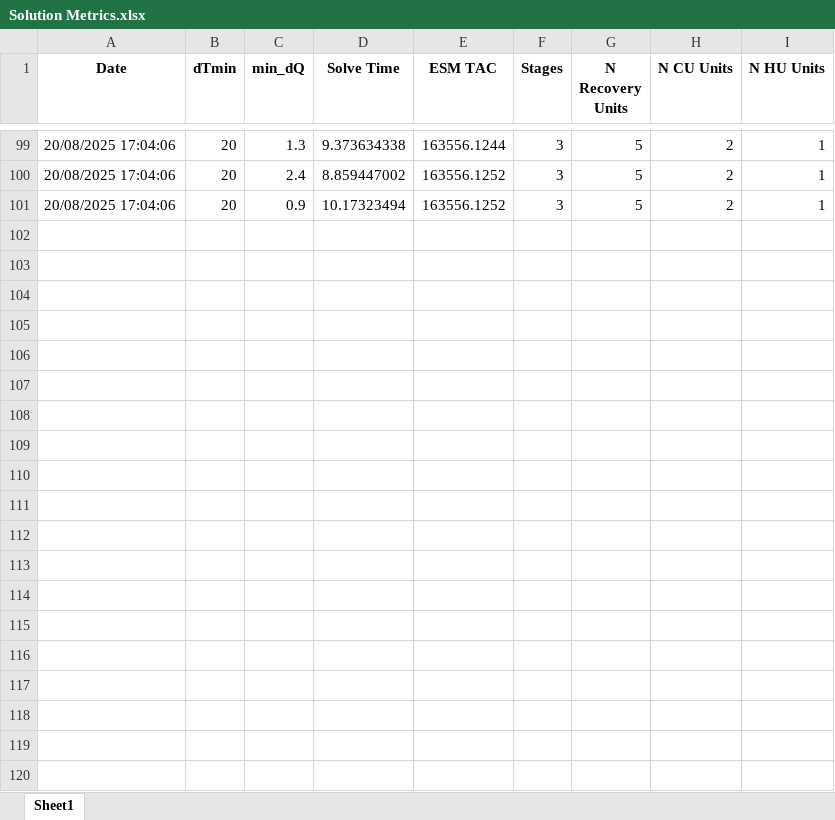
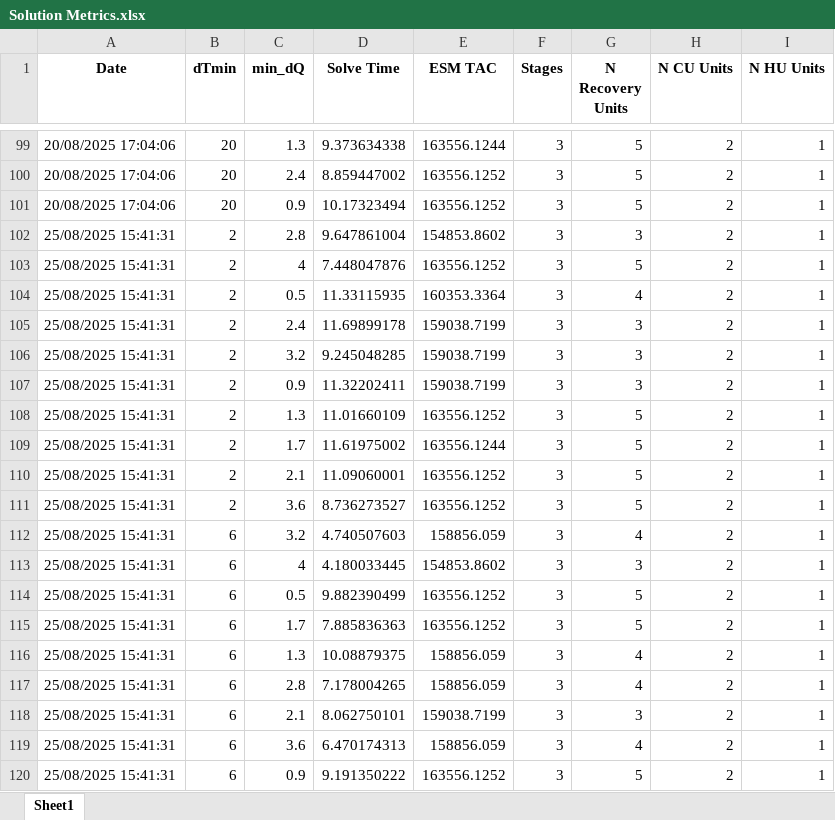
Before and after one commit to waikato-ahuora-smart-energy-systems/OpenHENS, an Excel workbook: examples/results/Four-stream-Yee-and-Grossmann-1990-1/Solution Metrics.xlsx, sheet Sheet1, drawn as a sheet; only a part is shown, gaps mark what is left out; values as stored, in another font and other column widths than the file's, no borders; the diff covers the shown part only; the diff names each change by its address in the sheet, - before the commit and + after, or states it on an @@ line.

```diff
--- a/examples/results/Four-stream-Yee-and-Grossmann-1990-1/Solution Metrics.xlsx (sheet Sheet1)
+++ b/examples/results/Four-stream-Yee-and-Grossmann-1990-1/Solution Metrics.xlsx (sheet Sheet1)
+row 102: 25/08/2025 15:41:31 | 2 | 2.8 | 9.647861004 | 154853.8602 | 3 | 3 | 2 | 1
+row 103: 25/08/2025 15:41:31 | 2 | 4 | 7.448047876 | 163556.1252 | 3 | 5 | 2 | 1
+row 104: 25/08/2025 15:41:31 | 2 | 0.5 | 11.33115935 | 160353.3364 | 3 | 4 | 2 | 1
+row 105: 25/08/2025 15:41:31 | 2 | 2.4 | 11.69899178 | 159038.7199 | 3 | 3 | 2 | 1
+row 106: 25/08/2025 15:41:31 | 2 | 3.2 | 9.245048285 | 159038.7199 | 3 | 3 | 2 | 1
+row 107: 25/08/2025 15:41:31 | 2 | 0.9 | 11.32202411 | 159038.7199 | 3 | 3 | 2 | 1
+row 108: 25/08/2025 15:41:31 | 2 | 1.3 | 11.01660109 | 163556.1252 | 3 | 5 | 2 | 1
+row 109: 25/08/2025 15:41:31 | 2 | 1.7 | 11.61975002 | 163556.1244 | 3 | 5 | 2 | 1
+row 110: 25/08/2025 15:41:31 | 2 | 2.1 | 11.09060001 | 163556.1252 | 3 | 5 | 2 | 1
+row 111: 25/08/2025 15:41:31 | 2 | 3.6 | 8.736273527 | 163556.1252 | 3 | 5 | 2 | 1
+row 112: 25/08/2025 15:41:31 | 6 | 3.2 | 4.740507603 | 158856.059 | 3 | 4 | 2 | 1
+row 113: 25/08/2025 15:41:31 | 6 | 4 | 4.180033445 | 154853.8602 | 3 | 3 | 2 | 1
+row 114: 25/08/2025 15:41:31 | 6 | 0.5 | 9.882390499 | 163556.1252 | 3 | 5 | 2 | 1
+row 115: 25/08/2025 15:41:31 | 6 | 1.7 | 7.885836363 | 163556.1252 | 3 | 5 | 2 | 1
+row 116: 25/08/2025 15:41:31 | 6 | 1.3 | 10.08879375 | 158856.059 | 3 | 4 | 2 | 1
+row 117: 25/08/2025 15:41:31 | 6 | 2.8 | 7.178004265 | 158856.059 | 3 | 4 | 2 | 1
+row 118: 25/08/2025 15:41:31 | 6 | 2.1 | 8.062750101 | 159038.7199 | 3 | 3 | 2 | 1
+row 119: 25/08/2025 15:41:31 | 6 | 3.6 | 6.470174313 | 158856.059 | 3 | 4 | 2 | 1
+row 120: 25/08/2025 15:41:31 | 6 | 0.9 | 9.191350222 | 163556.1252 | 3 | 5 | 2 | 1
```
Also changed, not shown: 81 added rows elsewhere in this sheet, examples/results/Four-stream-Yee-and-Grossmann-1990-1/Run Metrics.xlsx, 16 other files.
